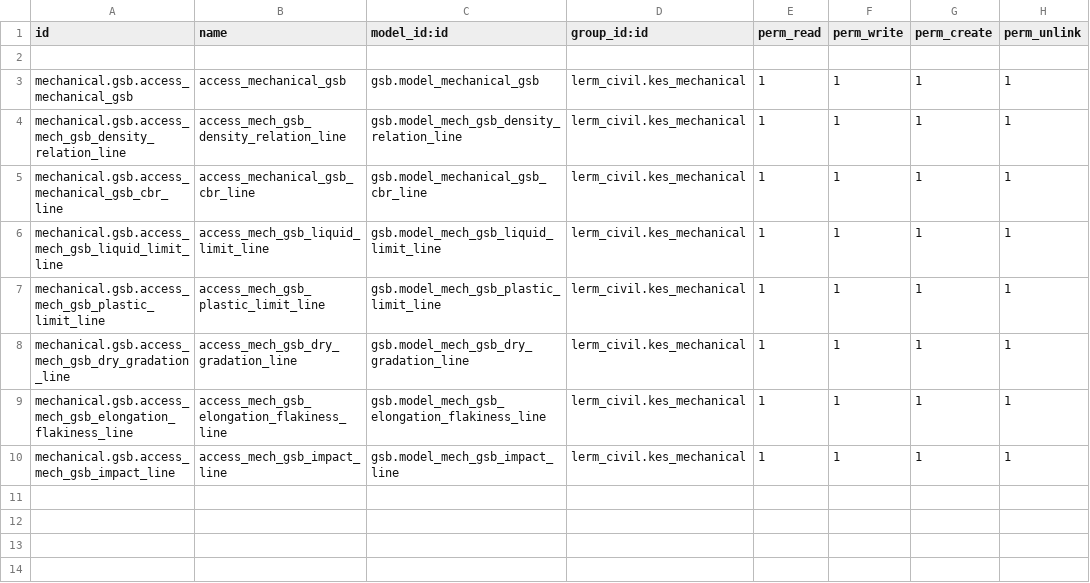
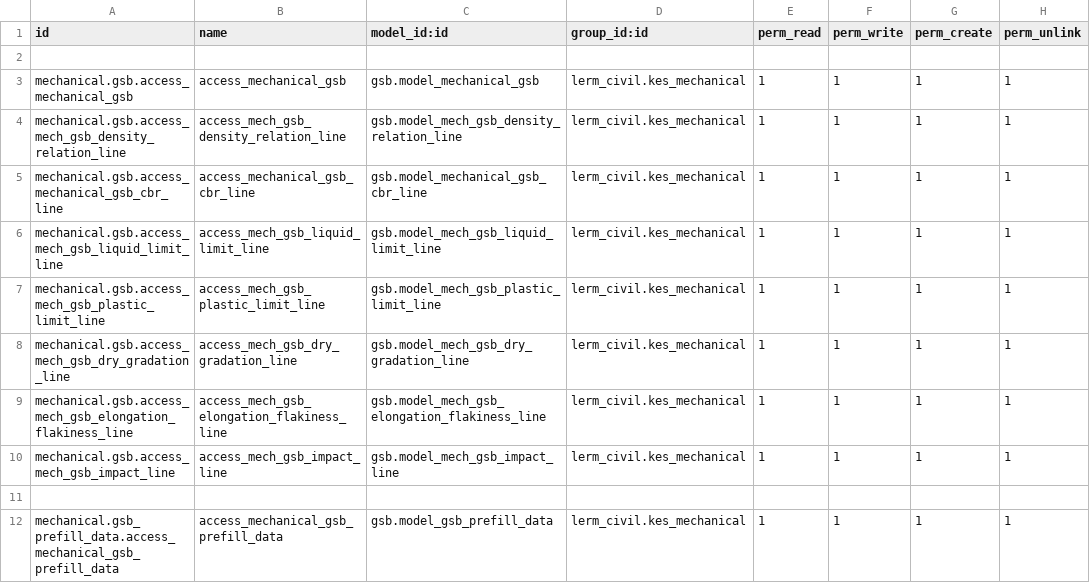
Before and after one commit to Usman-Shaikhnag/lerm_civil_products, a CSV file: gsb/security/ir.model.access.csv, drawn as a sheet; the diff names each change by its address in the sheet, - before the commit and + after, or states it on an @@ line.

```diff
--- a/gsb/security/ir.model.access.csv
+++ b/gsb/security/ir.model.access.csv
+row 11: (empty)
+row 12: mechanical.gsb_prefill_data.access_mechanical_gsb_prefill_data | access_mechanical_gsb_prefill_data | gsb.model_gsb_prefill_data | lerm_civil.kes_mechanical | 1 | 1 | 1 | 1
```
Also changed, not shown: rcmt/security/ir.model.access.csv, rcpt/security/ir.model.access.csv, 12 other files.
